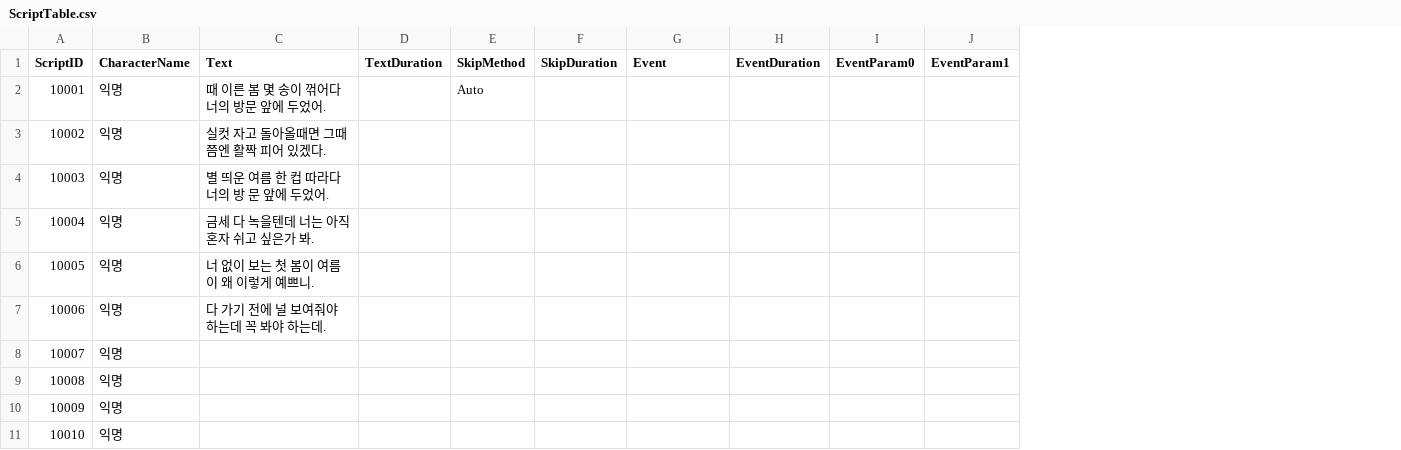
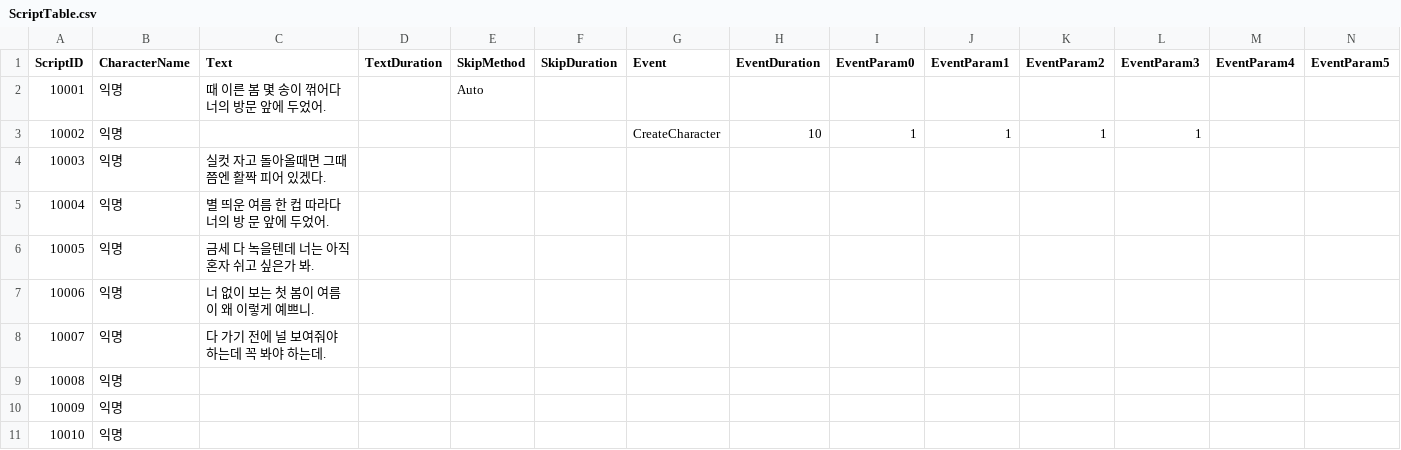
Before and after one commit to snlim00/Mys_Old-Before-240213-, a CSV file: Assets/Data/ScriptTable.csv, drawn as a sheet; the diff names each change by its address in the sheet, - before the commit and + after, or states it on an @@ line.

Commit message:
[의만] 1. 테스트를 위해 ScriptTable 내용 수정 및 eventParam을 5까지 확장. (스프레드시트에 반영되지 않음) 2. 텍스트와 이벤트를 관리하는 클래스를 별도로 만듬. (TextManager, EventManager) 3. 텍스트, 이벤트 매니저의 객체 추가 및 캐릭터 관련 오브젝트/프리팹 생성

```diff
--- a/Assets/Data/ScriptTable.csv
+++ b/Assets/Data/ScriptTable.csv
+column K (EventParam2), row 3: 1
+column L (EventParam3), row 3: 1
+column M (EventParam4), empty
+column N (EventParam5), empty
-C3 (Text): 실컷 자고 돌아올때면 그때쯤엔 활짝 피어 있겠다.
+C3 (Text): (empty)
-G3 (Event): (empty)
+G3 (Event): CreateCharacter
-H3 (EventDuration): (empty)
+H3 (EventDuration): 10
-I3 (EventParam0): (empty)
+I3 (EventParam0): 1
-J3 (EventParam1): (empty)
+J3 (EventParam1): 1
-C4 (Text): 별 띄운 여름 한 컵 따라다 너의 방 문 앞에 두었어.
+C4 (Text): 실컷 자고 돌아올때면 그때쯤엔 활짝 피어 있겠다.
-C5 (Text): 금세 다 녹을텐데 너는 아직 혼자 쉬고 싶은가 봐.
+C5 (Text): 별 띄운 여름 한 컵 따라다 너의 방 문 앞에 두었어.
-C6 (Text): 너 없이 보는 첫 봄이 여름이 왜 이렇게 예쁘니.
+C6 (Text): 금세 다 녹을텐데 너는 아직 혼자 쉬고 싶은가 봐.
-C7 (Text): 다 가기 전에 널 보여줘야 하는데 꼭 봐야 하는데.
+C7 (Text): 너 없이 보는 첫 봄이 여름이 왜 이렇게 예쁘니.
-C8 (Text): (empty)
+C8 (Text): 다 가기 전에 널 보여줘야 하는데 꼭 봐야 하는데.
```
Also changed, not shown: 11 other files.
